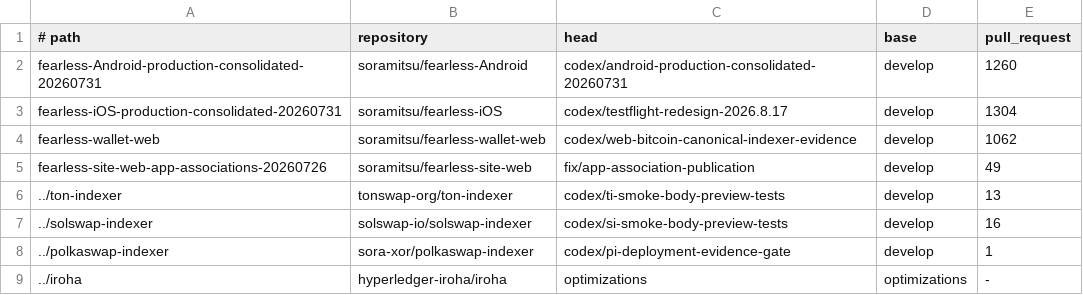
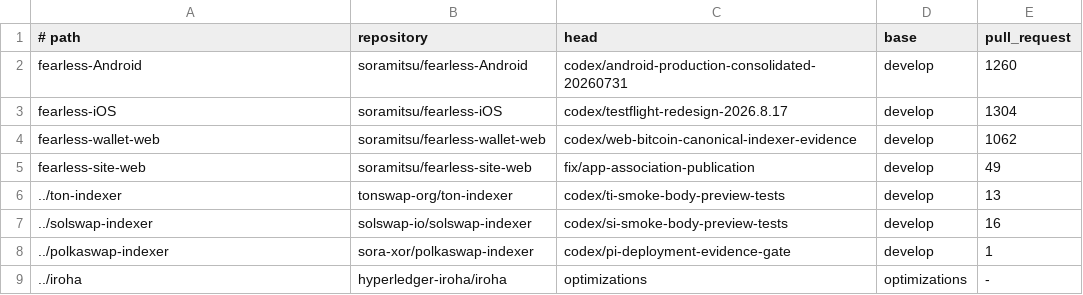
Before and after one commit to soramitsu/fearless-release-readiness, a TSV file: config/source-publication-readiness.tsv, drawn as a sheet.

Commit message:
Make canonical multi-repository workspace reproducible

```diff
--- a/config/source-publication-readiness.tsv
+++ b/config/source-publication-readiness.tsv
@@ -1,6 +1,6 @@
 # path	repository	head	base	pull_request
-fearless-Android-production-consolidated-20260731	soramitsu/fearless-Android	codex/android-production-consolidated-20260731	develop	1260
-fearless-iOS-production-consolidated-20260731	soramitsu/fearless-iOS	codex/testflight-redesign-2026.8.17	develop	1304
+fearless-Android	soramitsu/fearless-Android	codex/android-production-consolidated-20260731	develop	1260
+fearless-iOS	soramitsu/fearless-iOS	codex/testflight-redesign-2026.8.17	develop	1304
 fearless-wallet-web	soramitsu/fearless-wallet-web	codex/web-bitcoin-canonical-indexer-evidence	develop	1062
-fearless-site-web-app-associations-20260726	soramitsu/fearless-site-web	fix/app-association-publication	develop	49
+fearless-site-web	soramitsu/fearless-site-web	fix/app-association-publication	develop	49
 ../ton-indexer	tonswap-org/ton-indexer	codex/ti-smoke-body-preview-tests	develop	13
```
Also changed, not shown: 39 other files.
